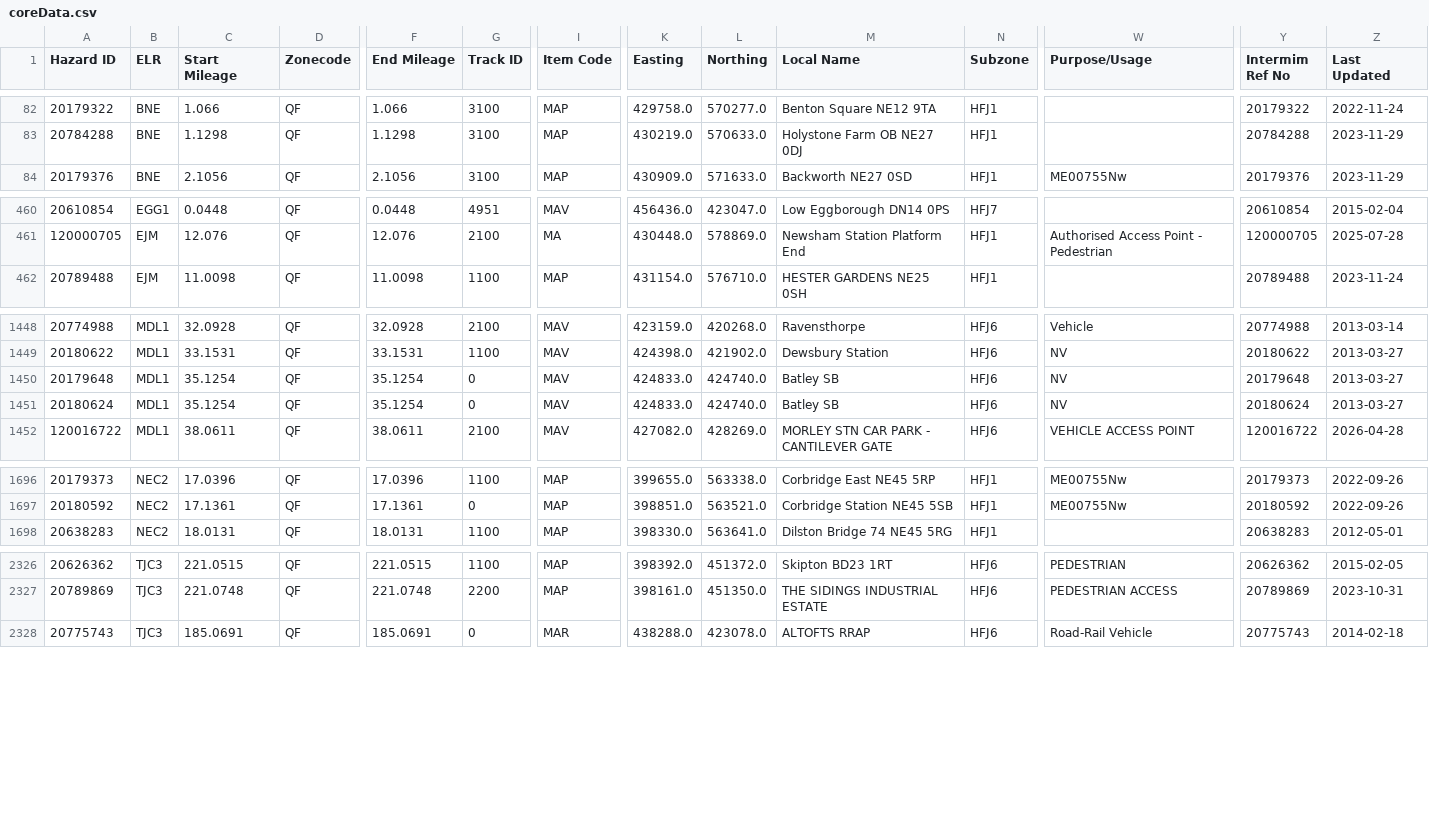
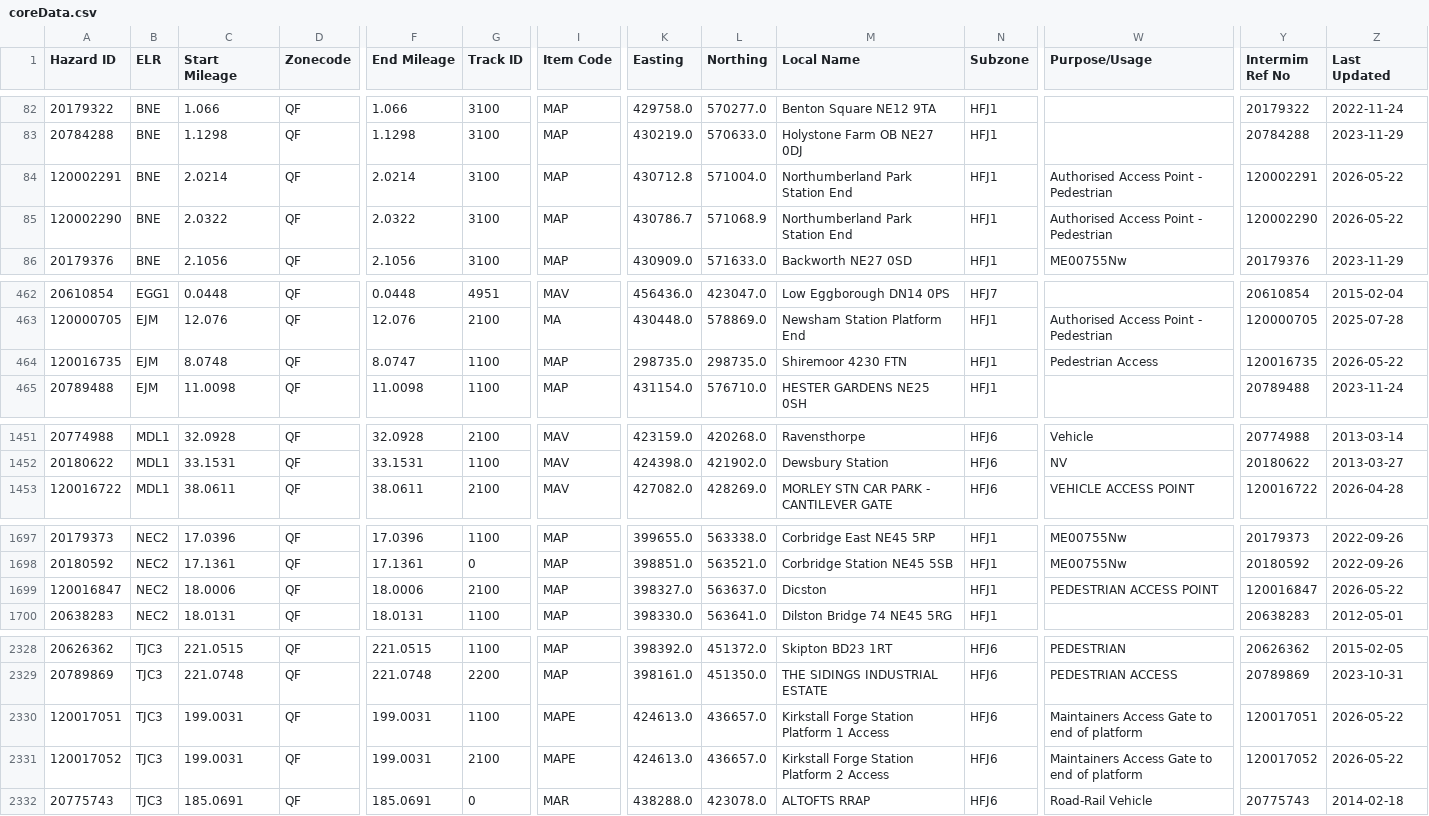
Before and after one commit to infrastructureclub/nr-national-hazard-directory, a CSV file: data/QF/coreData.csv, drawn as a sheet; only a part is shown, gaps mark what is left out; removed rows and columns are numbered as before the commit, all else as after; rows hold the shown columns only; the diff covers the shown part only; the diff names each change by its address in the sheet, - before the commit and + after, or states it on an @@ line.

Commit message:
Automatic NRNHD data update

```diff
--- a/data/QF/coreData.csv
+++ b/data/QF/coreData.csv
+row 84: 120002291 | BNE | 2.0214 | QF | 2.0214 | 3100 | MAP | 430712.8 | 571004.0 | Northumberland Park Station End | HFJ1 | Authorised Access Point - Pedestrian | 120002291 | 2026-05-22
+row 85: 120002290 | BNE | 2.0322 | QF | 2.0322 | 3100 | MAP | 430786.7 | 571068.9 | Northumberland Park Station End | HFJ1 | Authorised Access Point - Pedestrian | 120002290 | 2026-05-22
+row 464: 120016735 | EJM | 8.0748 | QF | 8.0747 | 1100 | MAP | 298735.0 | 298735.0 | Shiremoor 4230 FTN | HFJ1 | Pedestrian Access | 120016735 | 2026-05-22
-row 1450: 20179648 | MDL1 | 35.1254 | QF | 35.1254 | 0 | MAV | 424833.0 | 424740.0 | Batley SB | HFJ6 | NV | 20179648 | 2013-03-27
-row 1451: 20180624 | MDL1 | 35.1254 | QF | 35.1254 | 0 | MAV | 424833.0 | 424740.0 | Batley SB | HFJ6 | NV | 20180624 | 2013-03-27
+row 1699: 120016847 | NEC2 | 18.0006 | QF | 18.0006 | 2100 | MAP | 398327.0 | 563637.0 | Dicston | HFJ1 | PEDESTRIAN ACCESS POINT | 120016847 | 2026-05-22
+row 2330: 120017051 | TJC3 | 199.0031 | QF | 199.0031 | 1100 | MAPE | 424613.0 | 436657.0 | Kirkstall Forge Station Platform 1 Access | HFJ6 | Maintainers Access Gate to end of platform | 120017051 | 2026-05-22
+row 2331: 120017052 | TJC3 | 199.0031 | QF | 199.0031 | 2100 | MAPE | 424613.0 | 436657.0 | Kirkstall Forge Station Platform 2 Access | HFJ6 | Maintainers Access Gate to end of platform | 120017052 | 2026-05-22
```
Also changed, not shown: 22 moved rows elsewhere in this file, data/QD/coreData.csv, data/QE/coreData.csv, 23 other files.
